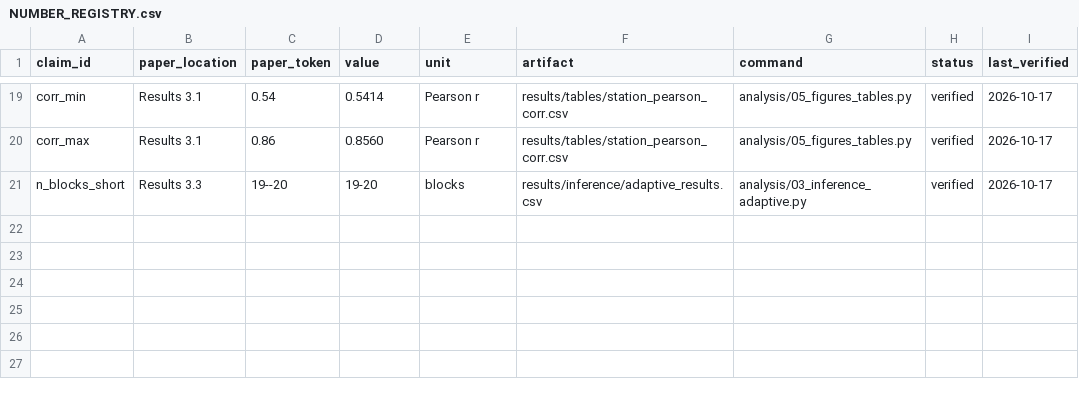
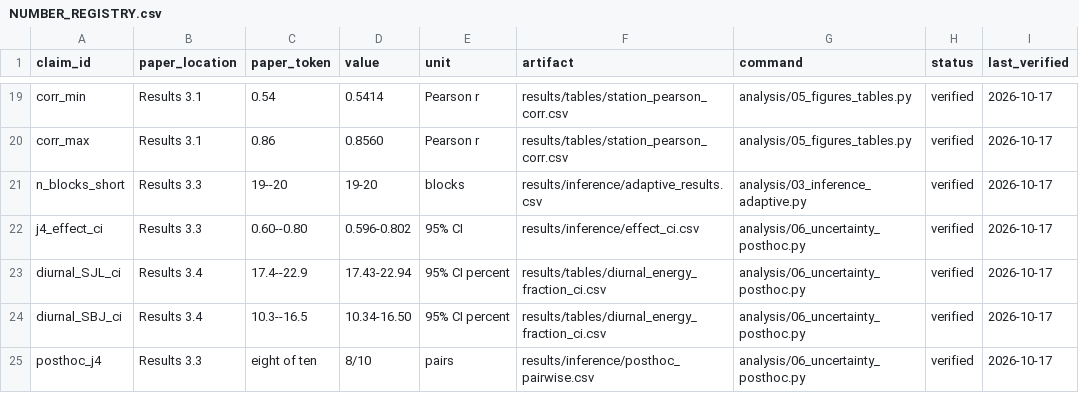
Before and after one commit to jelincovil/pm25-lima-wavelet, a CSV file: docs/NUMBER_REGISTRY.csv, drawn as a sheet; only a part is shown, gaps mark what is left out; the diff names each change by its address in the sheet, - before the commit and + after, or states it on an @@ line.

Commit message:
feat(analysis): add block-bootstrap CIs and secondary post-hoc tests

```diff
--- a/docs/NUMBER_REGISTRY.csv
+++ b/docs/NUMBER_REGISTRY.csv
+row 22: j4_effect_ci | Results 3.3 | 0.60--0.80 | 0.596-0.802 | 95% CI | results/inference/effect_ci.csv | analysis/06_uncertainty_posthoc.py | verified | 2026-10-17
+row 23: diurnal_SJL_ci | Results 3.4 | 17.4--22.9 | 17.43-22.94 | 95% CI percent | results/tables/diurnal_energy_fraction_ci.csv | analysis/06_uncertainty_posthoc.py | verified | 2026-10-17
+row 24: diurnal_SBJ_ci | Results 3.4 | 10.3--16.5 | 10.34-16.50 | 95% CI percent | results/tables/diurnal_energy_fraction_ci.csv | analysis/06_uncertainty_posthoc.py | verified | 2026-10-17
+row 25: posthoc_j4 | Results 3.3 | eight of ten | 8/10 | pairs | results/inference/posthoc_pairwise.csv | analysis/06_uncertainty_posthoc.py | verified | 2026-10-17
```
Also changed, not shown: 17 other files.
